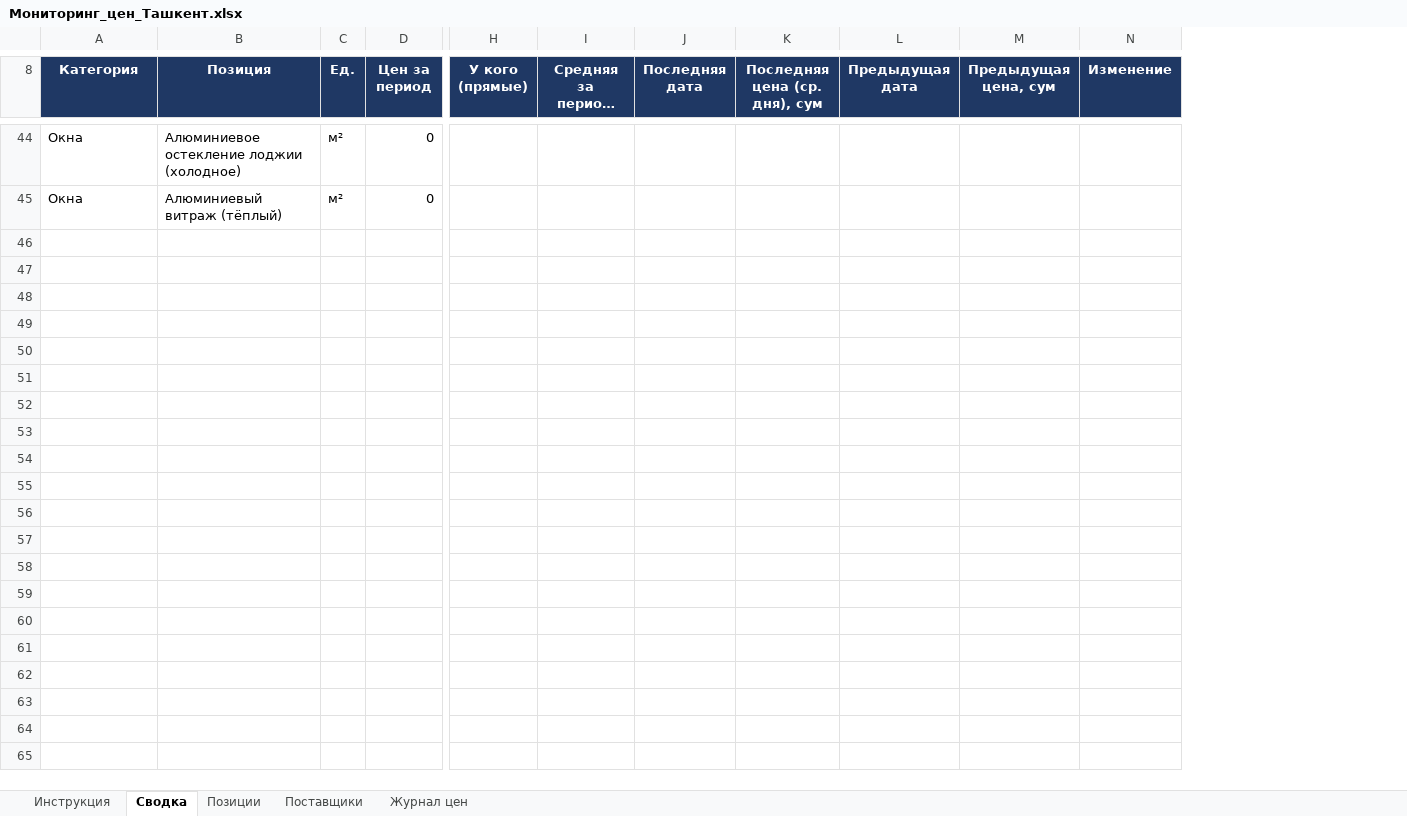
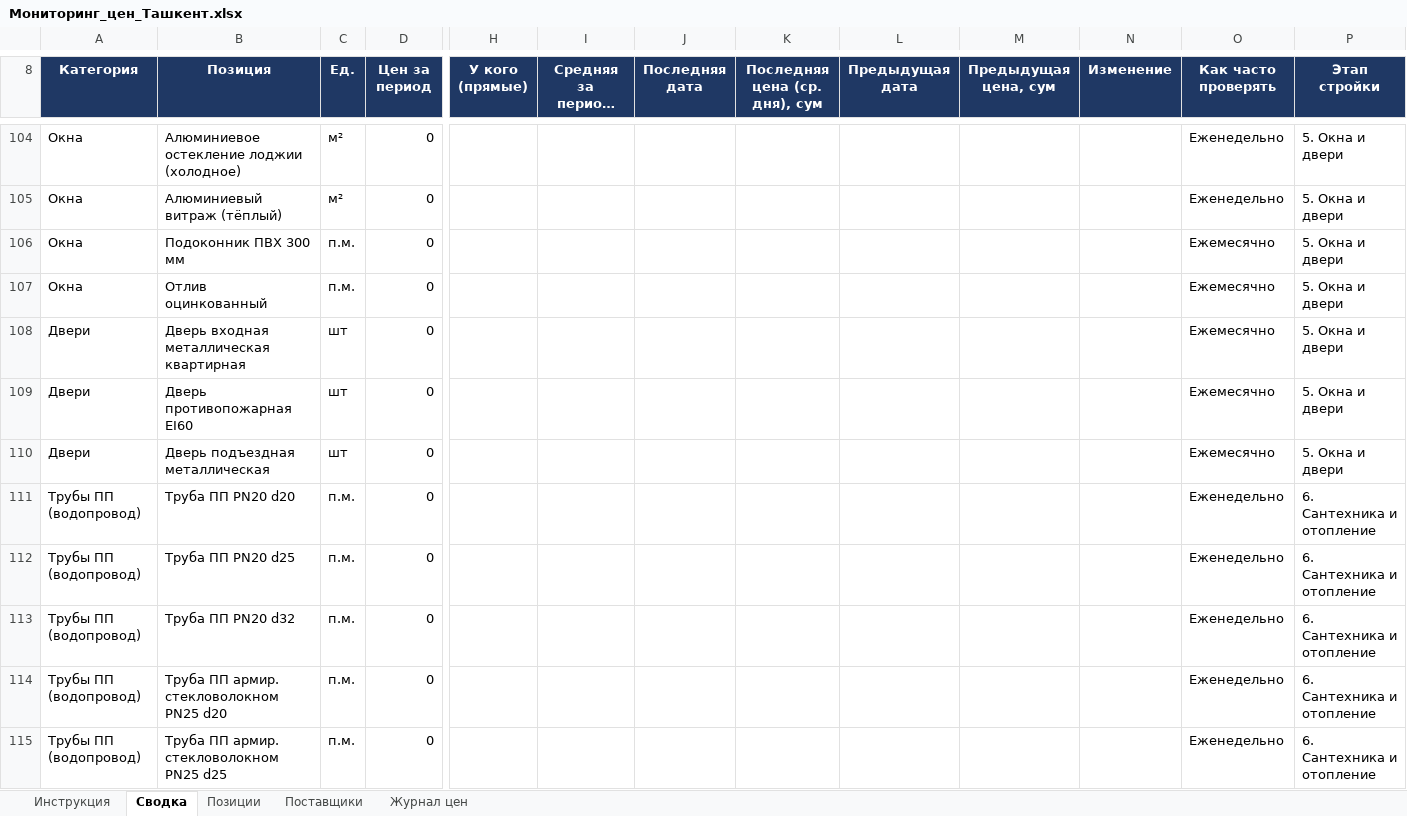
Before and after one commit to Semeev/test_seccondbrain, an Excel workbook: procurement/Мониторинг_цен_Ташкент.xlsx, sheet Сводка, drawn as a sheet; only a part is shown, gaps mark what is left out; long unchanged cells end in …; values as stored, in another font and other column widths than the file's, no borders; conditional formats not drawn; rows hold the shown columns only; the diff covers the shown part only; the diff names each change by its address in the sheet, - before the commit and + after, or states it on an @@ line.

```diff
--- a/procurement/Мониторинг_цен_Ташкент.xlsx (sheet Сводка)
+++ b/procurement/Мониторинг_цен_Ташкент.xlsx (sheet Сводка)
+column O (Как часто проверять), rows 104-105: Еженедельно | Еженедельно
+column P (Этап стройки), rows 104-105: 5. Окна и двери | 5. Окна и двери
+row 106: Окна | Подоконник ПВХ 300 мм | п.м. | 0 |  |  |  |  |  |  |  | Ежемесячно | 5. Окна и двери
+row 107: Окна | Отлив оцинкованный | п.м. | 0 |  |  |  |  |  |  |  | Ежемесячно | 5. Окна и двери
+row 108: Двери | Дверь входная металлическая квартирная | шт | 0 |  |  |  |  |  |  |  | Ежемесячно | 5. Окна и двери
+row 109: Двери | Дверь противопожарная EI60 | шт | 0 |  |  |  |  |  |  |  | Ежемесячно | 5. Окна и двери
+row 110: Двери | Дверь подъездная металлическая | шт | 0 |  |  |  |  |  |  |  | Ежемесячно | 5. Окна и двери
+row 111: Трубы ПП (водопровод) | Труба ПП PN20 d20 | п.м. | 0 |  |  |  |  |  |  |  | Еженедельно | 6. Сантехника и отопление
+row 112: Трубы ПП (водопровод) | Труба ПП PN20 d25 | п.м. | 0 |  |  |  |  |  |  |  | Еженедельно | 6. Сантехника и отопление
+row 113: Трубы ПП (водопровод) | Труба ПП PN20 d32 | п.м. | 0 |  |  |  |  |  |  |  | Еженедельно | 6. Сантехника и отопление
+row 114: Трубы ПП (водопровод) | Труба ПП армир. стекловолокном PN25 d20 | п.м. | 0 |  |  |  |  |  |  |  | Еженедельно | 6. Сантехника и отопление
+row 115: Трубы ПП (водопровод) | Труба ПП армир. стекловолокном PN25 d25 | п.м. | 0 |  |  |  |  |  |  |  | Еженедельно | 6. Сантехника и отопление
```
Also changed, not shown: 119 added rows and 5 edited cells elsewhere in this sheet, sheet Позиции, sheet Журнал цен, sheet Инструкция, formulas that keep their value.
